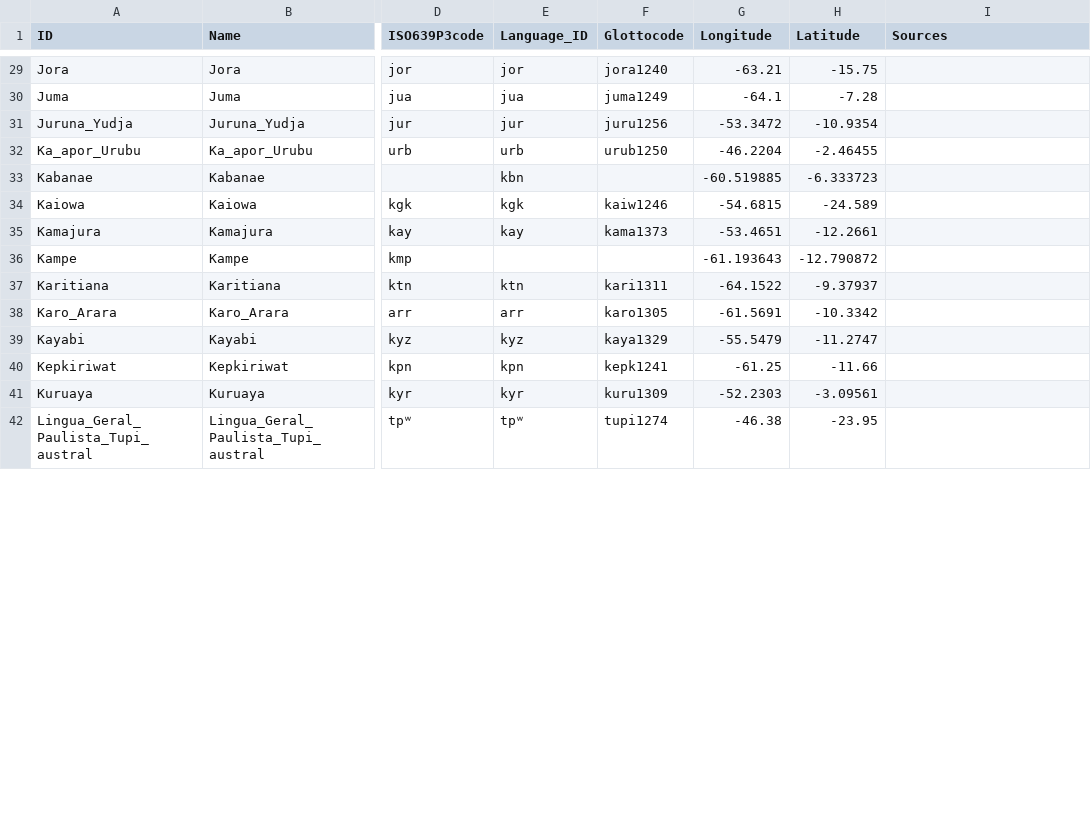
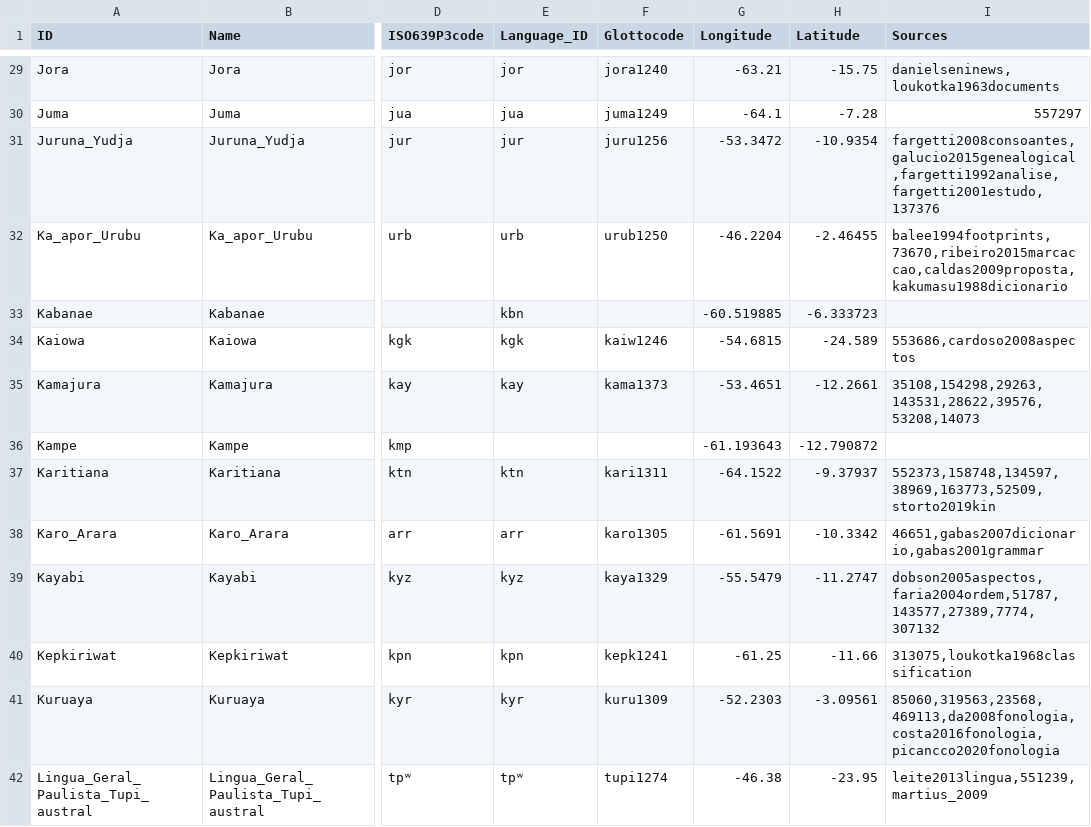
Before and after one commit to tupian-language-resources/tuled, a TSV file: etc/languages.tsv, drawn as a sheet; only a part is shown, gaps mark what is left out; the diff covers the shown part only; the diff names each change by its address in the sheet, - before the commit and + after, or states it on an @@ line.

```diff
--- a/etc/languages.tsv
+++ b/etc/languages.tsv
-I29 (Sources): (empty)
+I29 (Sources): danielseninews,loukotka1963documents
-I30 (Sources): (empty)
+I30 (Sources): 557297
-I31 (Sources): (empty)
+I31 (Sources): fargetti2008consoantes,galucio2015genealogical,fargetti1992analise,fargetti2001estudo,137376
-I32 (Sources): (empty)
+I32 (Sources): balee1994footprints,73670,ribeiro2015marcaccao,caldas2009proposta,kakumasu1988dicionario
-I34 (Sources): (empty)
+I34 (Sources): 553686,cardoso2008aspectos
-I35 (Sources): (empty)
+I35 (Sources): 35108,154298,29263,143531,28622,39576,53208,14073
-I37 (Sources): (empty)
+I37 (Sources): 552373,158748,134597,38969,163773,52509,storto2019kin
-I38 (Sources): (empty)
+I38 (Sources): 46651,gabas2007dicionario,gabas2001grammar
-I39 (Sources): (empty)
+I39 (Sources): dobson2005aspectos,faria2004ordem,51787,143577,27389,7774,307132
-I40 (Sources): (empty)
+I40 (Sources): 313075,loukotka1968classification
-I41 (Sources): (empty)
+I41 (Sources): 85060,319563,23568,469113,da2008fonologia,costa2016fonologia,picancco2020fonologia
-I42 (Sources): (empty)
+I42 (Sources): leite2013lingua,551239,martius_2009
```
Also changed, not shown: 58 edited cells elsewhere in this file, 1 other file.
